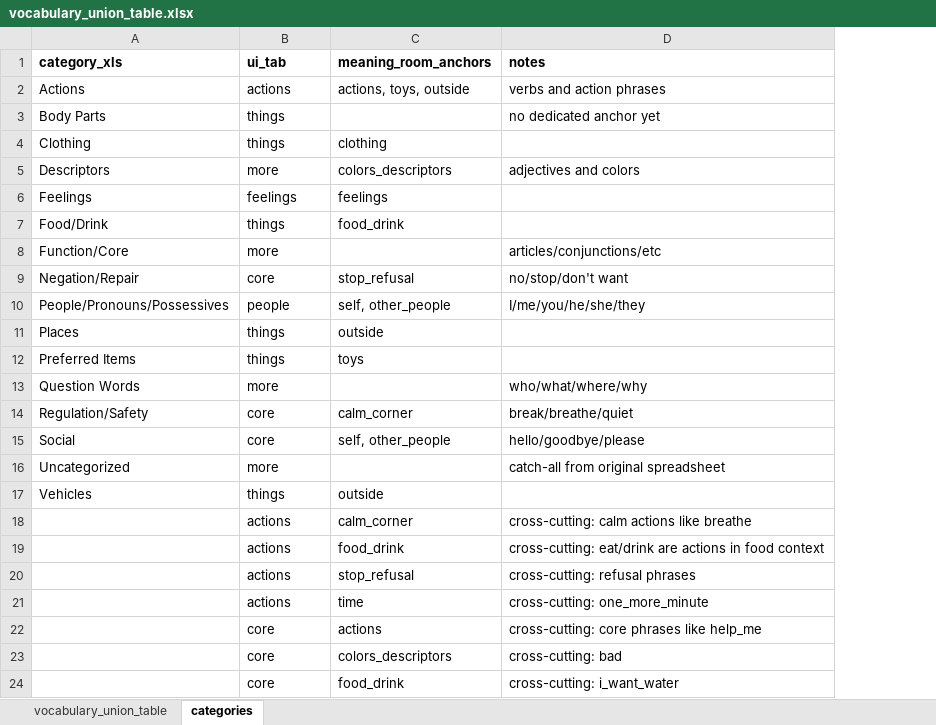
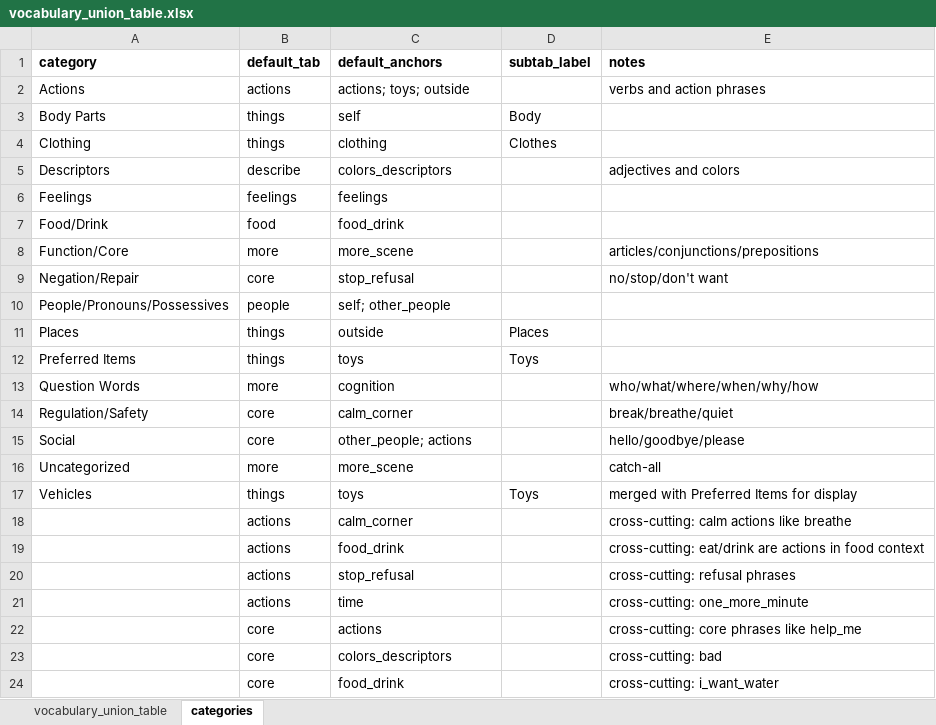
Before and after one commit to rdixit/lief-amiga, an Excel workbook: data/vocabulary_union_table.xlsx, sheet categories, drawn as a sheet; values as stored, in another font and other column widths than the file's, no borders; removed rows and columns are numbered as before the commit, all else as after; the diff names each change by its address in the sheet, - before the commit and + after, or states it on an @@ line.

Commit message:
Unified category taxonomy: config, audit tooling, and full validation sweep
- Add data/category_config.csv as authoritative category→tab→anchor config
- Add scripts/category_utils.py shared config loader; refactor hardcoded
  CAT_TO_TAB and ANCHOR_TO_EXPECTED_TABS in build scripts
- Add category + secondary_tabs to vocab_sync.py SYNC_FIELDS
- Add scripts/audit_categories.py for cross-validating category×tab×POS
- Add scripts/backprop_union_table.py to propagate union table edits
  back to canonical_vocabulary.csv and meaning_room.json
- Add scripts/sanity_check_union.py for post-validation issue detection
- Full validation sweep of vocabulary_union_table.csv (all 436 symbols)
- Fix well/were homograph collision: rename contraction symbol_ids to
  we_ll/we_re in vocabulary.json and symbols.js
- Archive stale category_alignment.csv and category_audit artifacts

```diff
--- a/data/vocabulary_union_table.xlsx (sheet categories)
+++ b/data/vocabulary_union_table.xlsx (sheet categories)
+column D, rows 3-17: Body | Clothes |  |  |  |  |  |  | Places | Toys |  |  |  |  | Toys
-row 1: category_xls | ui_tab | meaning_room_anchors | notes
+row 1: category | default_tab | default_anchors | subtab_label | notes
-C2: actions, toys, outside
+C2: actions; toys; outside
-C3: (empty)
+C3: self
-E3: no dedicated anchor yet
+E3: (empty)
-B5: more
+B5: describe
-B7: things
+B7: food
-C8: (empty)
+C8: more_scene
-E8: articles/conjunctions/etc
+E8: articles/conjunctions/prepositions
-C10: self, other_people
+C10: self; other_people
-E10: I/me/you/he/she/they
+E10: (empty)
-C13: (empty)
+C13: cognition
-E13: who/what/where/why
+E13: who/what/where/when/why/how
-C15: self, other_people
+C15: other_people; actions
-C16: (empty)
+C16: more_scene
-E16: catch-all from original spreadsheet
+E16: catch-all
-C17: outside
+C17: toys
-E17: (empty)
+E17: merged with Preferred Items for display
```
Also changed, not shown: sheet vocabulary_union_table, 15 other files.
